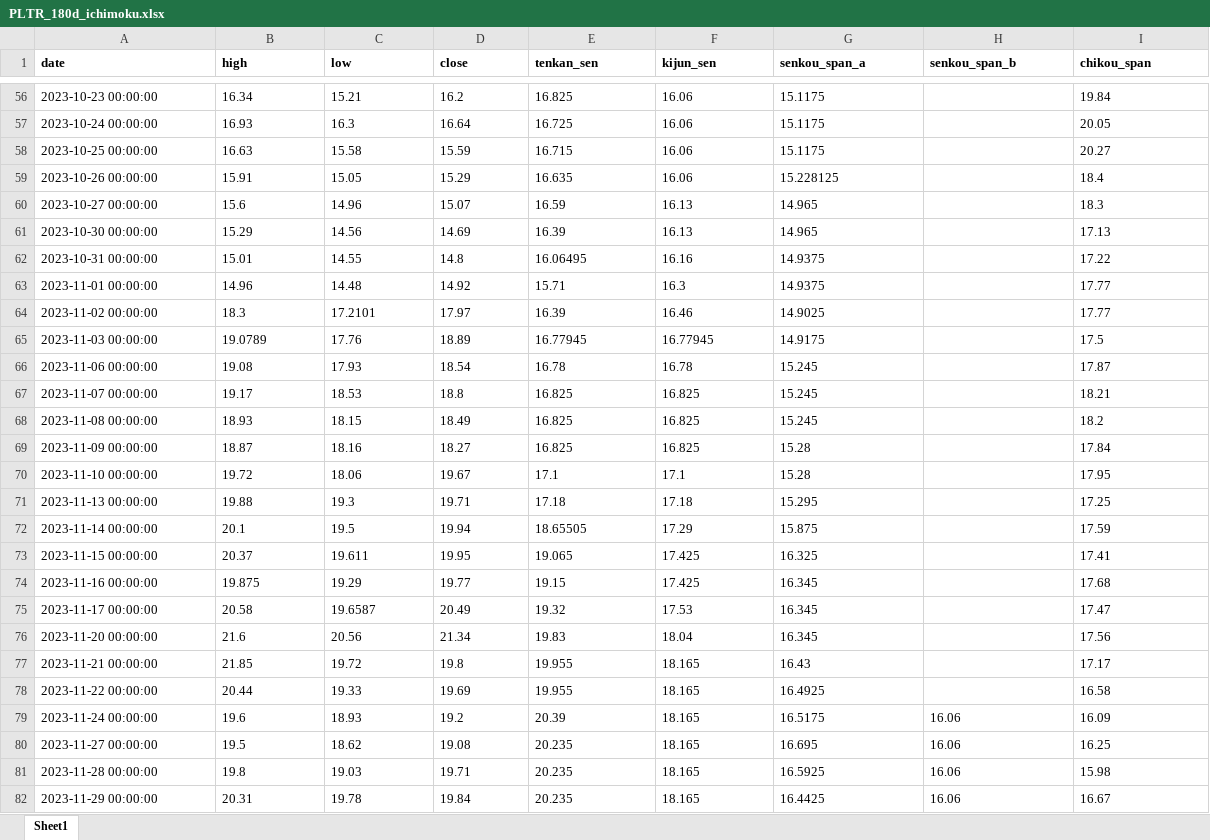
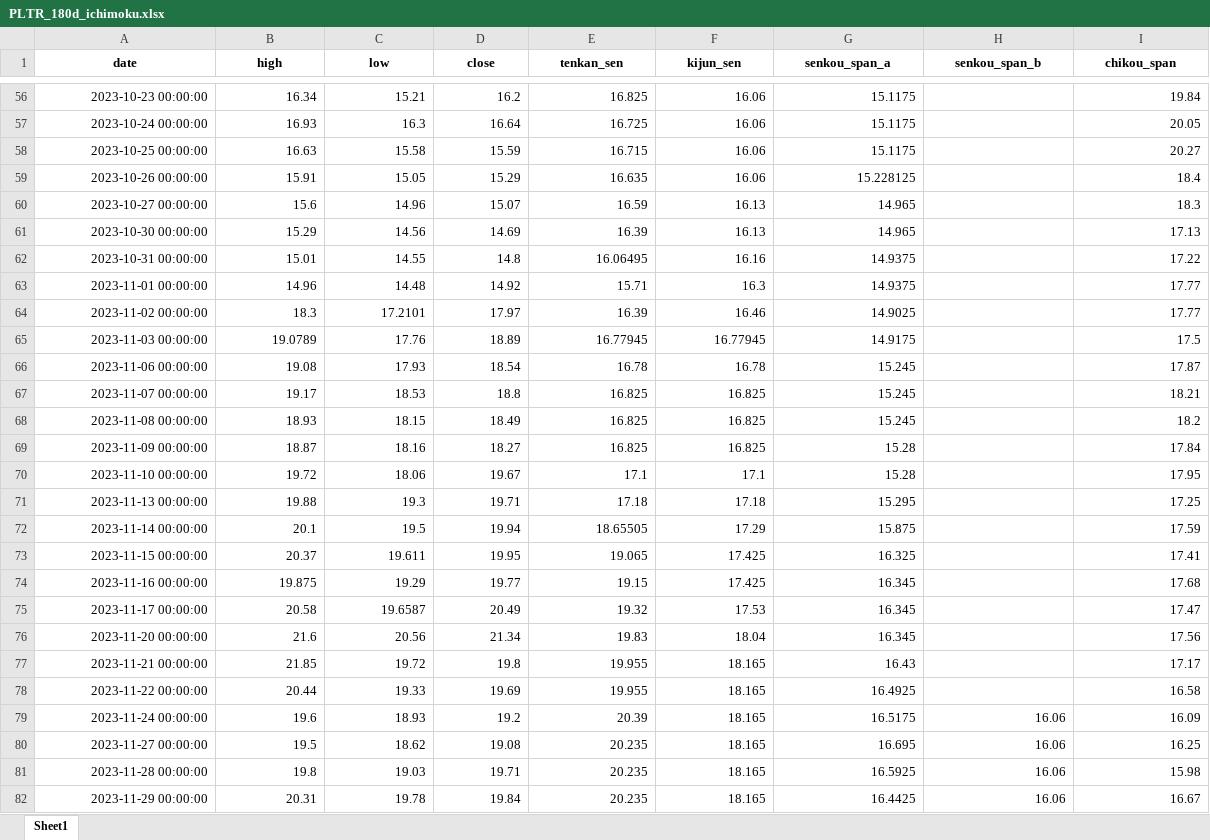
Before and after one commit to sudz4/dark-trader, an Excel workbook: ichimoku_cloud/ichimoku_data/PLTR_180d_ichimoku.xlsx, sheet Sheet1, drawn as a sheet; only a part is shown, gaps mark what is left out; values as stored, in another font and other column widths than the file's, no borders; the diff covers the shown part only; the diff names each change by its address in the sheet, - before the commit and + after, or states it on an @@ line.

```diff
--- a/ichimoku_cloud/ichimoku_data/PLTR_180d_ichimoku.xlsx (sheet Sheet1)
+++ b/ichimoku_cloud/ichimoku_data/PLTR_180d_ichimoku.xlsx (sheet Sheet1)
-A1:I1 alignment: left
+A1:I1 alignment: center
-A56:G78 alignment: left
+A56:G78 alignment: right
-I56:I78 alignment: left
+I56:I78 alignment: right
-A79:I82 alignment: left
+A79:I82 alignment: right
```
Also changed, not shown: cell formats elsewhere in this sheet, 2 other files.
